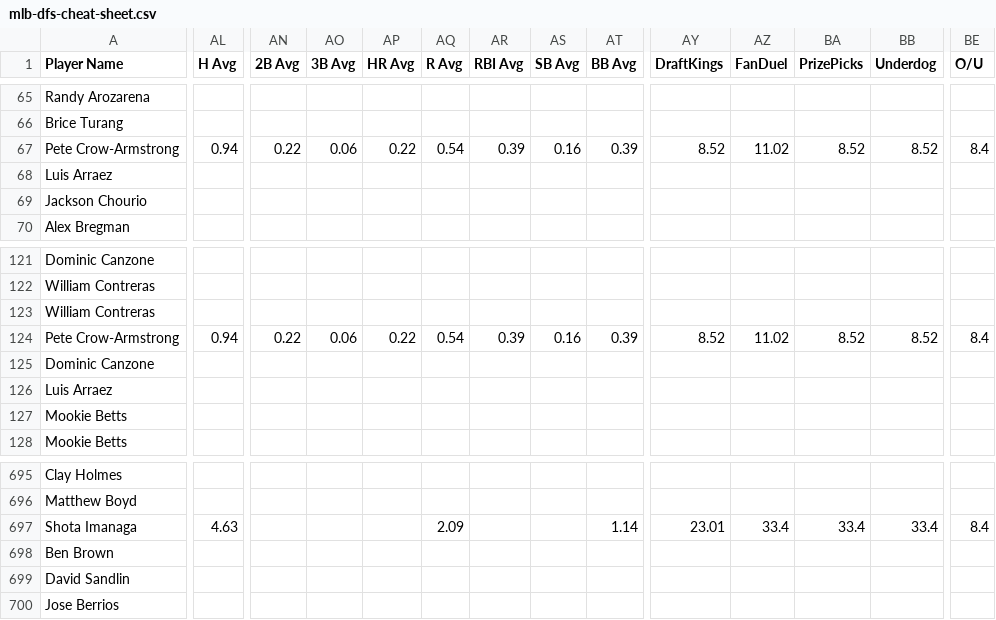
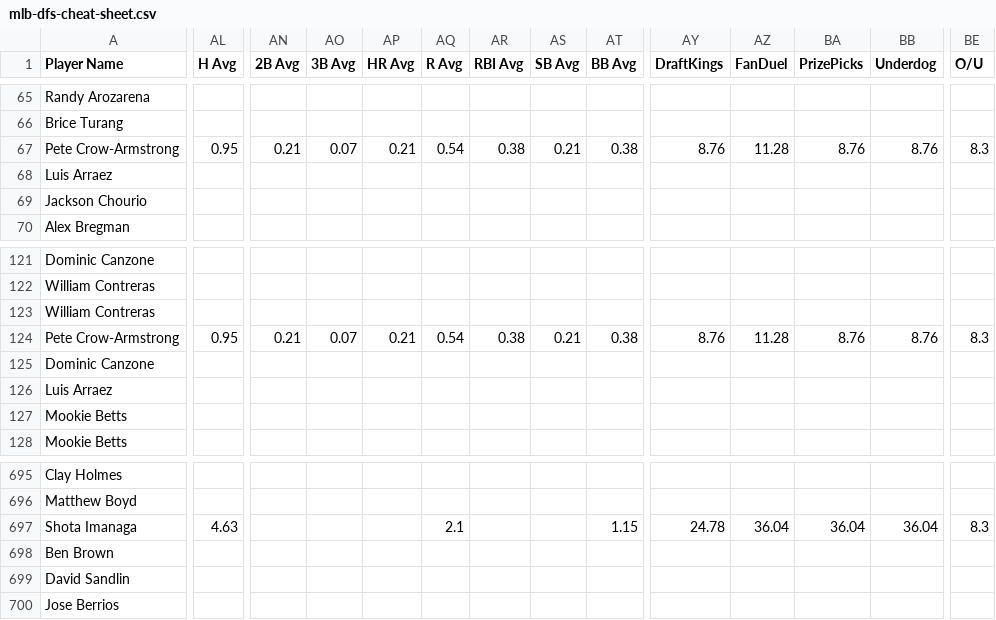
Before and after one commit to 925Sports/mlb-dfs-data, a CSV file: mlb-dfs-cheat-sheet.csv, drawn as a sheet; only a part is shown, gaps mark what is left out; the diff covers the shown part only; the diff names each change by its address in the sheet, - before the commit and + after, or states it on an @@ line.

```diff
--- a/mlb-dfs-cheat-sheet.csv
+++ b/mlb-dfs-cheat-sheet.csv
-AL67 (H Avg): 0.94
+AL67 (H Avg): 0.95
-AN67 (2B Avg): 0.22
+AN67 (2B Avg): 0.21
-AO67 (3B Avg): 0.06
+AO67 (3B Avg): 0.07
-AP67 (HR Avg): 0.22
+AP67 (HR Avg): 0.21
-AR67 (RBI Avg): 0.39
+AR67 (RBI Avg): 0.38
-AS67 (SB Avg): 0.16
+AS67 (SB Avg): 0.21
-AT67 (BB Avg): 0.39
+AT67 (BB Avg): 0.38
-AY67 (DraftKings): 8.52
+AY67 (DraftKings): 8.76
-AZ67 (FanDuel): 11.02
+AZ67 (FanDuel): 11.28
-BA67 (PrizePicks): 8.52
+BA67 (PrizePicks): 8.76
-BB67 (Underdog): 8.52
+BB67 (Underdog): 8.76
-BE67 (O/U): 8.4
+BE67 (O/U): 8.3
-AL124 (H Avg): 0.94
+AL124 (H Avg): 0.95
-AN124 (2B Avg): 0.22
+AN124 (2B Avg): 0.21
-AO124 (3B Avg): 0.06
+AO124 (3B Avg): 0.07
-AP124 (HR Avg): 0.22
+AP124 (HR Avg): 0.21
-AR124 (RBI Avg): 0.39
+AR124 (RBI Avg): 0.38
-AS124 (SB Avg): 0.16
+AS124 (SB Avg): 0.21
-AT124 (BB Avg): 0.39
+AT124 (BB Avg): 0.38
-AY124 (DraftKings): 8.52
+AY124 (DraftKings): 8.76
-AZ124 (FanDuel): 11.02
+AZ124 (FanDuel): 11.28
-BA124 (PrizePicks): 8.52
+BA124 (PrizePicks): 8.76
-BB124 (Underdog): 8.52
+BB124 (Underdog): 8.76
-BE124 (O/U): 8.4
+BE124 (O/U): 8.3
-AQ697 (R Avg): 2.09
+AQ697 (R Avg): 2.1
-AT697 (BB Avg): 1.14
+AT697 (BB Avg): 1.15
-AY697 (DraftKings): 23.01
+AY697 (DraftKings): 24.78
-AZ697 (FanDuel): 33.4
+AZ697 (FanDuel): 36.04
-BA697 (PrizePicks): 33.4
+BA697 (PrizePicks): 36.04
-BB697 (Underdog): 33.4
+BB697 (Underdog): 36.04
-BE697 (O/U): 8.4
+BE697 (O/U): 8.3
```
Also changed, not shown: 115 edited cells elsewhere in this file.
